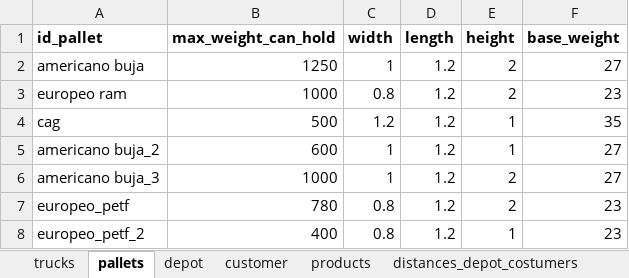
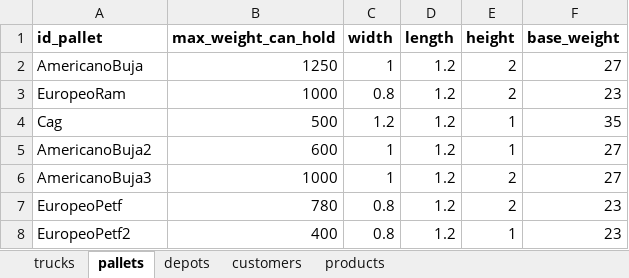
Before and after one commit to leonardotorresaltez/routing-model-2025, an Excel workbook: data/initial_data_info.xlsx, sheet pallets, drawn as a sheet; values as stored, in another font and other column widths than the file's, no borders; the diff names each change by its address in the sheet, - before the commit and + after, or states it on an @@ line.

```diff
--- a/data/initial_data_info.xlsx (sheet pallets)
+++ b/data/initial_data_info.xlsx (sheet pallets)
-sheet tab: depot
+sheet tab: depots
-sheet tab: customer
+sheet tab: customers
-A2 (id_pallet): americano buja
+A2 (id_pallet): AmericanoBuja
-A3 (id_pallet): europeo ram
+A3 (id_pallet): EuropeoRam
-A4 (id_pallet): cag
+A4 (id_pallet): Cag
-A5 (id_pallet): americano buja_2
+A5 (id_pallet): AmericanoBuja2
-A6 (id_pallet): americano buja_3
+A6 (id_pallet): AmericanoBuja3
-A7 (id_pallet): europeo_petf
+A7 (id_pallet): EuropeoPetf
-A8 (id_pallet): europeo_petf_2
+A8 (id_pallet): EuropeoPetf2
```
Also changed, not shown: sheet trucks, sheet depots, other sheet tabs, formulas that keep their value.
